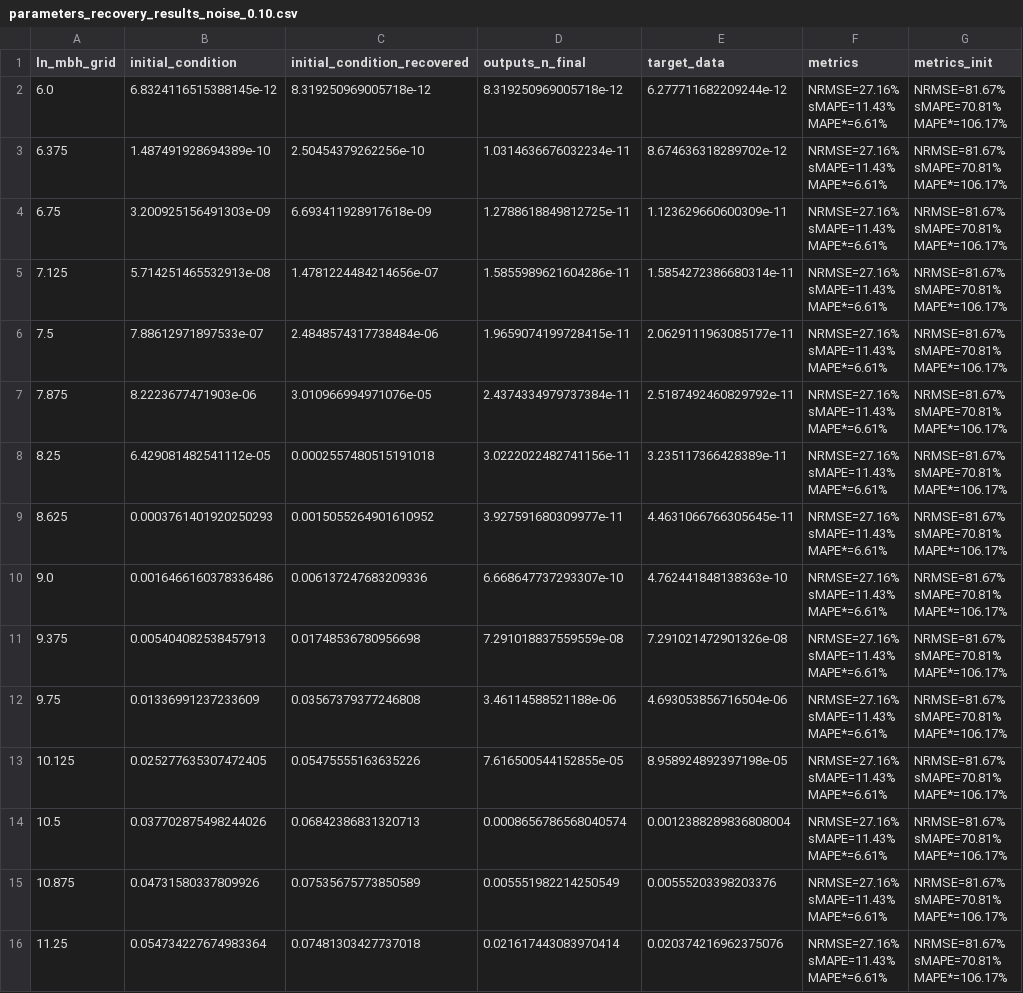
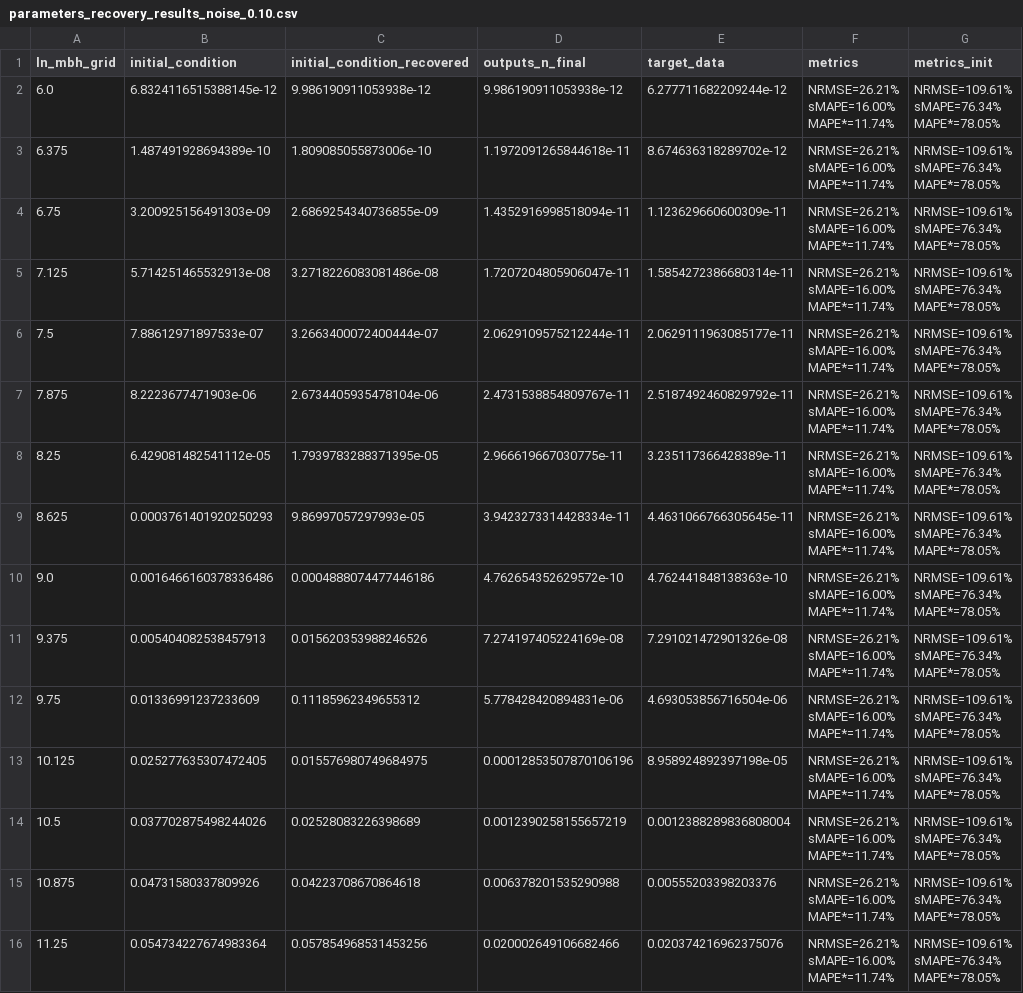
Before and after one commit to eduardopereira-inpe/starforge2, a CSV file: notebooks/results/parameters_recovery_results_noise_0.10.csv, drawn as a sheet; only a part is shown; the diff covers the shown part only.

```diff
--- a/notebooks/results/parameters_recovery_results_noise_0.10.csv
+++ b/notebooks/results/parameters_recovery_results_noise_0.10.csv
@@ -1,76 +1,76 @@
 ln_mbh_grid,initial_condition,initial_condition_recovered,outputs_n_final,target_data,metrics,metrics_init
-6.0,6.8324116515388145e-12,8.319250969005718e-12,8.319250969005718e-12,6.277711682209244e-12,"NRMSE=27.16%
-sMAPE=11.43%
-MAPE*=6.61%","NRMSE=81.67%
-sMAPE=70.81%
-MAPE*=106.17%"
-6.375,1.487491928694389e-10,2.50454379262256e-10,1.0314636676032234e-11,8.674636318289702e-12,"NRMSE=27.16%
-sMAPE=11.43%
-MAPE*=6.61%","NRMSE=81.67%
-sMAPE=70.81%
-MAPE*=106.17%"
-6.75,3.200925156491303e-09,6.693411928917618e-09,1.2788618849812725e-11,1.123629660600309e-11,"NRMSE=27.16%
-sMAPE=11.43%
-MAPE*=6.61%","NRMSE=81.67%
-sMAPE=70.81%
-MAPE*=106.17%"
-7.125,5.714251465532913e-08,1.4781224484214656e-07,1.5855989621604286e-11,1.5854272386680314e-11,"NRMSE=27.16%
-sMAPE=11.43%
-MAPE*=6.61%","NRMSE=81.67%
-sMAPE=70.81%
-MAPE*=106.17%"
-7.5,7.88612971897533e-07,2.4848574317738484e-06,1.9659074199728415e-11,2.0629111963085177e-11,"NRMSE=27.16%
-sMAPE=11.43%
-MAPE*=6.61%","NRMSE=81.67%
-sMAPE=70.81%
-MAPE*=106.17%"
-7.875,8.2223677471903e-06,3.010966994971076e-05,2.4374334979737384e-11,2.5187492460829792e-11,"NRMSE=27.16%
-sMAPE=11.43%
-MAPE*=6.61%","NRMSE=81.67%
-sMAPE=70.81%
-MAPE*=106.17%"
-8.25,6.429081482541112e-05,0.0002557480515191018,3.0222022482741156e-11,3.235117366428389e-11,"NRMSE=27.16%
-sMAPE=11.43%
-MAPE*=6.61%","NRMSE=81.67%
-sMAPE=70.81%
-MAPE*=106.17%"
-8.625,0.0003761401920250293,0.0015055264901610952,3.927591680309977e-11,4.4631066766305645e-11,"NRMSE=27.16%
-sMAPE=11.43%
-MAPE*=6.61%","NRMSE=81.67%
-sMAPE=70.81%
-MAPE*=106.17%"
-9.0,0.0016466160378336486,0.006137247683209336,6.668647737293307e-10,4.762441848138363e-10,"NRMSE=27.16%
-sMAPE=11.43%
-MAPE*=6.61%","NRMSE=81.67%
-sMAPE=70.81%
-MAPE*=106.17%"
-9.375,0.005404082538457913,0.01748536780956698,7.291018837559559e-08,7.291021472901326e-08,"NRMSE=27.16%
-sMAPE=11.43%
-MAPE*=6.61%","NRMSE=81.67%
-sMAPE=70.81%
-MAPE*=106.17%"
-9.75,0.01336991237233609,0.03567379377246808,3.46114588521188e-06,4.693053856716504e-06,"NRMSE=27.16%
-sMAPE=11.43%
-MAPE*=6.61%","NRMSE=81.67%
-sMAPE=70.81%
-MAPE*=106.17%"
-10.125,0.025277635307472405,0.05475555163635226,7.616500544152855e-05,8.958924892397198e-05,"NRMSE=27.16%
-sMAPE=11.43%
-MAPE*=6.61%","NRMSE=81.67%
-sMAPE=70.81%
-MAPE*=106.17%"
-10.5,0.037702875498244026,0.06842386831320713,0.0008656786568040574,0.0012388289836808004,"NRMSE=27.16%
-sMAPE=11.43%
-MAPE*=6.61%","NRMSE=81.67%
-sMAPE=70.81%
-MAPE*=106.17%"
-10.875,0.04731580337809926,0.07535675773850589,0.005551982214250549,0.00555203398203376,"NRMSE=27.16%
-sMAPE=11.43%
-MAPE*=6.61%","NRMSE=81.67%
-sMAPE=70.81%
-MAPE*=106.17%"
-11.25,0.054734227674983364,0.07481303427737018,0.021617443083970414,0.020374216962375076,"NRMSE=27.16%
-sMAPE=11.43%
-MAPE*=6.61%","NRMSE=81.67%
-sMAPE=70.81%
-MAPE*=106.17%"
+6.0,6.8324116515388145e-12,9.986190911053938e-12,9.986190911053938e-12,6.277711682209244e-12,"NRMSE=26.21%
+sMAPE=16.00%
+MAPE*=11.74%","NRMSE=109.61%
+sMAPE=76.34%
+MAPE*=78.05%"
+6.375,1.487491928694389e-10,1.809085055873006e-10,1.1972091265844618e-11,8.674636318289702e-12,"NRMSE=26.21%
+sMAPE=16.00%
+MAPE*=11.74%","NRMSE=109.61%
+sMAPE=76.34%
+MAPE*=78.05%"
+6.75,3.200925156491303e-09,2.6869254340736855e-09,1.4352916998518094e-11,1.123629660600309e-11,"NRMSE=26.21%
+sMAPE=16.00%
+MAPE*=11.74%","NRMSE=109.61%
+sMAPE=76.34%
+MAPE*=78.05%"
+7.125,5.714251465532913e-08,3.2718226083081486e-08,1.7207204805906047e-11,1.5854272386680314e-11,"NRMSE=26.21%
+sMAPE=16.00%
+MAPE*=11.74%","NRMSE=109.61%
+sMAPE=76.34%
+MAPE*=78.05%"
+7.5,7.88612971897533e-07,3.2663400072400444e-07,2.0629109575212244e-11,2.0629111963085177e-11,"NRMSE=26.21%
+sMAPE=16.00%
+MAPE*=11.74%","NRMSE=109.61%
+sMAPE=76.34%
+MAPE*=78.05%"
+7.875,8.2223677471903e-06,2.6734405935478104e-06,2.4731538854809767e-11,2.5187492460829792e-11,"NRMSE=26.21%
+sMAPE=16.00%
+MAPE*=11.74%","NRMSE=109.61%
+sMAPE=76.34%
+MAPE*=78.05%"
+8.25,6.429081482541112e-05,1.7939783288371395e-05,2.966619667030775e-11,3.235117366428389e-11,"NRMSE=26.21%
+sMAPE=16.00%
+MAPE*=11.74%","NRMSE=109.61%
+sMAPE=76.34%
+MAPE*=78.05%"
+8.625,0.0003761401920250293,9.86997057297993e-05,3.9423273314428334e-11,4.4631066766305645e-11,"NRMSE=26.21%
+sMAPE=16.00%
+MAPE*=11.74%","NRMSE=109.61%
+sMAPE=76.34%
+MAPE*=78.05%"
+9.0,0.0016466160378336486,0.0004888074477446186,4.762654352629572e-10,4.762441848138363e-10,"NRMSE=26.21%
+sMAPE=16.00%
+MAPE*=11.74%","NRMSE=109.61%
+sMAPE=76.34%
+MAPE*=78.05%"
+9.375,0.005404082538457913,0.015620353988246526,7.274197405224169e-08,7.291021472901326e-08,"NRMSE=26.21%
+sMAPE=16.00%
+MAPE*=11.74%","NRMSE=109.61%
+sMAPE=76.34%
+MAPE*=78.05%"
+9.75,0.01336991237233609,0.11185962349655312,5.778428420894831e-06,4.693053856716504e-06,"NRMSE=26.21%
+sMAPE=16.00%
+MAPE*=11.74%","NRMSE=109.61%
+sMAPE=76.34%
+MAPE*=78.05%"
+10.125,0.025277635307472405,0.015576980749684975,0.00012853507870106196,8.958924892397198e-05,"NRMSE=26.21%
+sMAPE=16.00%
+MAPE*=11.74%","NRMSE=109.61%
+sMAPE=76.34%
+MAPE*=78.05%"
+10.5,0.037702875498244026,0.02528083226398689,0.0012390258155657219,0.0012388289836808004,"NRMSE=26.21%
+sMAPE=16.00%
+MAPE*=11.74%","NRMSE=109.61%
+sMAPE=76.34%
+MAPE*=78.05%"
+10.875,0.04731580337809926,0.04223708670864618,0.006378201535290988,0.00555203398203376,"NRMSE=26.21%
+sMAPE=16.00%
+MAPE*=11.74%","NRMSE=109.61%
+sMAPE=76.34%
+MAPE*=78.05%"
+11.25,0.054734227674983364,0.057854968531453256,0.020002649106682466,0.020374216962375076,"NRMSE=26.21%
+sMAPE=16.00%
+MAPE*=11.74%","NRMSE=109.61%
+sMAPE=76.34%
+MAPE*=78.05%"
```
Also changed, not shown: 40 edited cells elsewhere in this file, notebooks/results/monte_carlo_parameter_recover_results.csv, notebooks/results/parameters_recovery_results_noise_0.01.csv, 50 other files.
